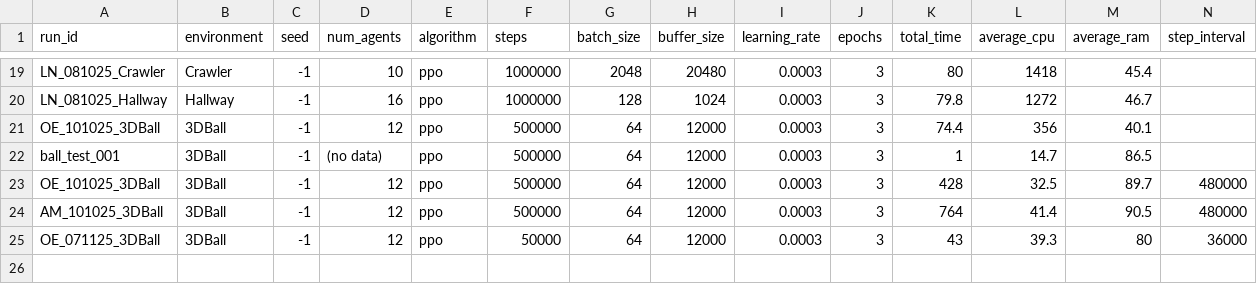
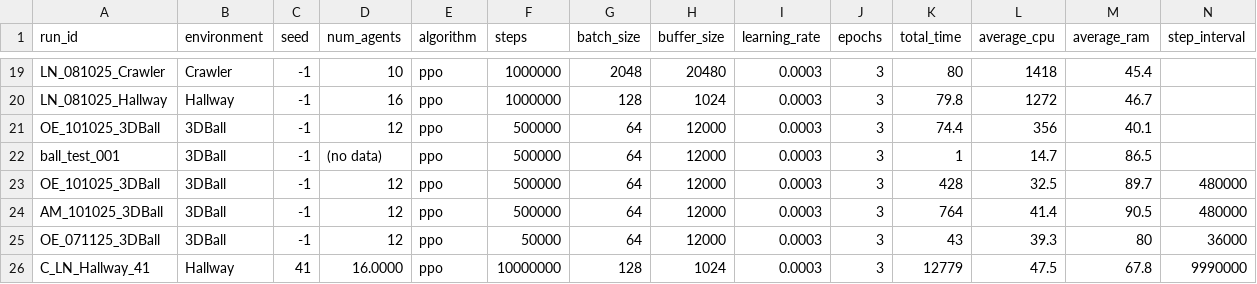
Before and after one commit to omarelfiki/unity-ml-drl-data, a CSV file: data/combined_results.csv, drawn as a sheet; only a part is shown, gaps mark what is left out; rows hold the shown columns only; the diff names each change by its address in the sheet, - before the commit and + after, or states it on an @@ line.

Commit message:
Hallway_41

```diff
--- a/data/combined_results.csv
+++ b/data/combined_results.csv
+row 26: C_LN_Hallway_41 | Hallway | 41 | 16.0000 | ppo | 10000000 | 128 | 1024 | 0.0003 | 3 | 12779 | 47.5 | 67.8 | 9990000
```
Also changed, not shown: 1 other file.
